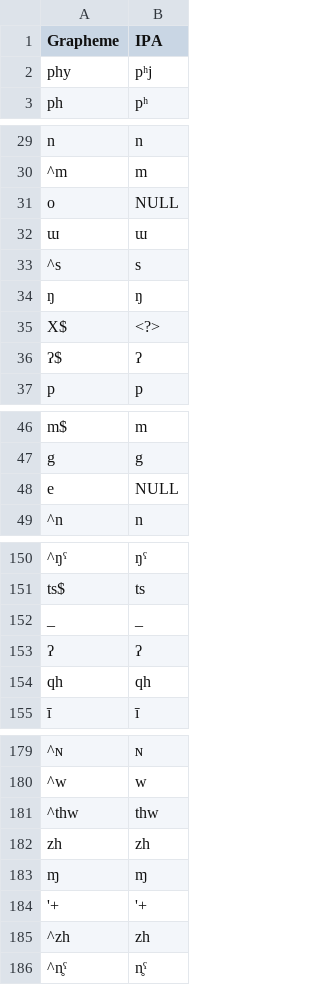
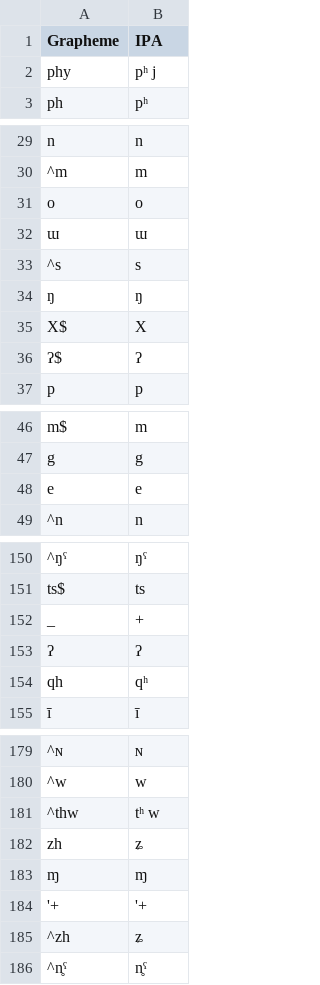
Before and after one commit to lexibank/zhangrgyalrong, a TSV file: etc/orthography.tsv, drawn as a sheet; only a part is shown, gaps mark what is left out; the diff covers the shown part only; the diff names each change by its address in the sheet, - before the commit and + after, or states it on an @@ line.

```diff
--- a/etc/orthography.tsv
+++ b/etc/orthography.tsv
-B2 (IPA): pʰj
+B2 (IPA): pʰ j
-B31 (IPA): NULL
+B31 (IPA): o
-B35 (IPA): <?>
+B35 (IPA): X
-B48 (IPA): NULL
+B48 (IPA): e
-B152 (IPA): _
+B152 (IPA): +
-B154 (IPA): qh
+B154 (IPA): qʰ
-B181 (IPA): thw
+B181 (IPA): tʰ w
-B182 (IPA): zh
+B182 (IPA): ʑ
-B185 (IPA): zh
+B185 (IPA): ʑ
```
Also changed, not shown: 1 added row, 1 removed row and 14 edited cells elsewhere in this file.
